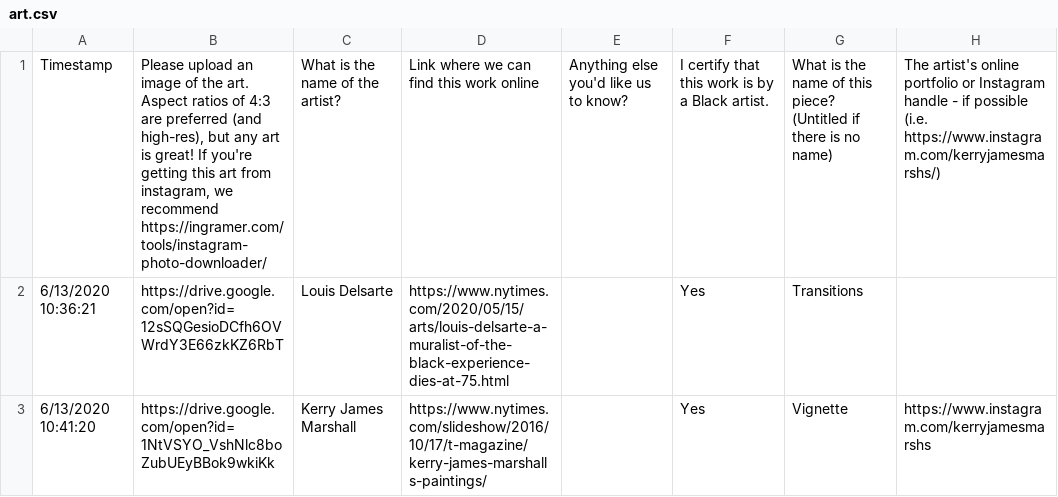
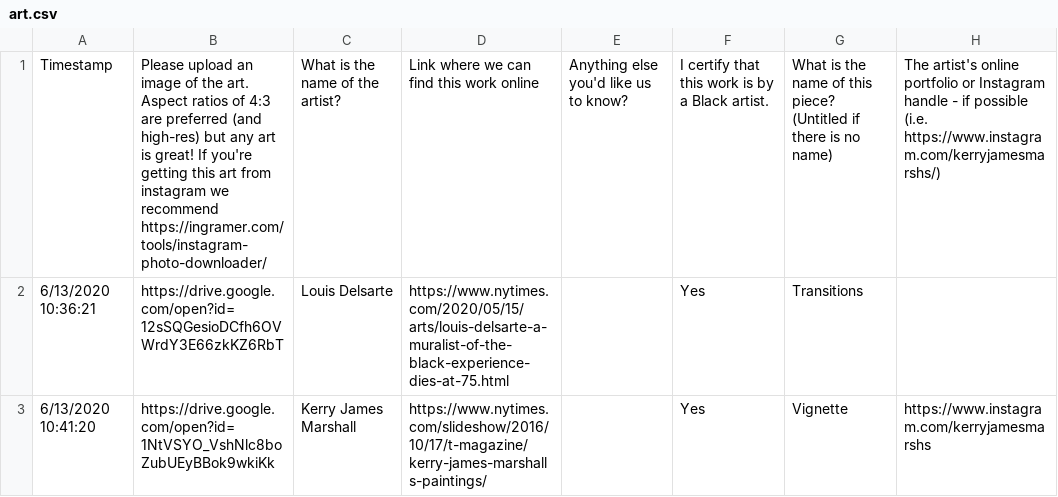
Before and after one commit to Cchlee/blmhackathon, a CSV file: content/art.csv, drawn as a sheet; only a part is shown.

```diff
--- a/content/art.csv
+++ b/content/art.csv
@@ -1,2 +1,2 @@
-Timestamp,"Please upload an image of the art. Aspect ratios of 4:3 are preferred (and high-res), but any art is great! If you're getting this art from instagram, we recommend https://ingramer.com/tools/instagram-photo-downloader/",What is the name of the artist?,Link where we can find this work online,Anything else you'd like us to know?,I certify that this work is by a Black artist.,What is the name of this piece? (Untitled if there is no name),The artist's online portfolio or Instagram handle - if possible (i.e. https://www.instagram.com/kerryjamesmarshs/)
+Timestamp,"Please upload an image of the art. Aspect ratios of 4:3 are preferred (and high-res) but any art is great! If you're getting this art from instagram we recommend https://ingramer.com/tools/instagram-photo-downloader/",What is the name of the artist?,Link where we can find this work online,Anything else you'd like us to know?,I certify that this work is by a Black artist.,What is the name of this piece? (Untitled if there is no name),The artist's online portfolio or Instagram handle - if possible (i.e. https://www.instagram.com/kerryjamesmarshs/)
 6/13/2020 10:36:21,https://drive.google.com/open?id=12sSQGesioDCfh6OVWrdY3E66zkKZ6RbT,Louis Delsarte,https://www.nytimes.com/2020/05/15/arts/louis-delsarte-a-muralist-of-the-black-experience-dies-at-75.html,,Yes,Transitions,
```
Also changed, not shown: 3 other files.
